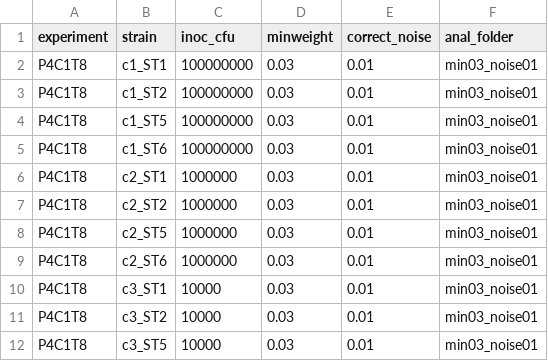
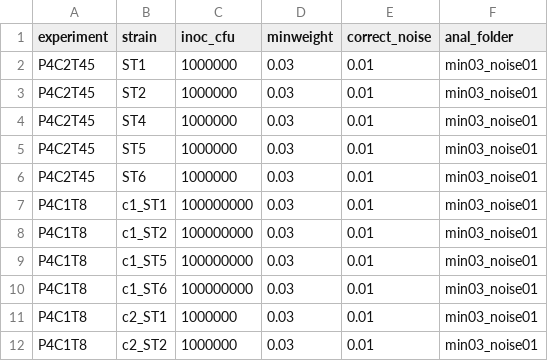
Before and after one commit to c-ruprecht/population_bottlenecks, a TSV file: input_files/fp_config.tsv, drawn as a sheet; only a part is shown; the shorter side is filled out with more unchanged rows.

Commit message:
add PT45 fp inputs

```diff
--- a/input_files/fp_config.tsv
+++ b/input_files/fp_config.tsv
@@ -1,2 +1,7 @@
 experiment	strain	inoc_cfu	minweight	correct_noise	anal_folder
+P4C2T45	ST1	1000000	0.03	0.01	min03_noise01
+P4C2T45	ST2	1000000	0.03	0.01	min03_noise01
+P4C2T45	ST4	1000000	0.03	0.01	min03_noise01
+P4C2T45	ST5	1000000	0.03	0.01	min03_noise01
+P4C2T45	ST6	1000000	0.03	0.01	min03_noise01
 P4C1T8	c1_ST1	100000000	0.03	0.01	min03_noise01
```
Also changed, not shown: 2 other files.
